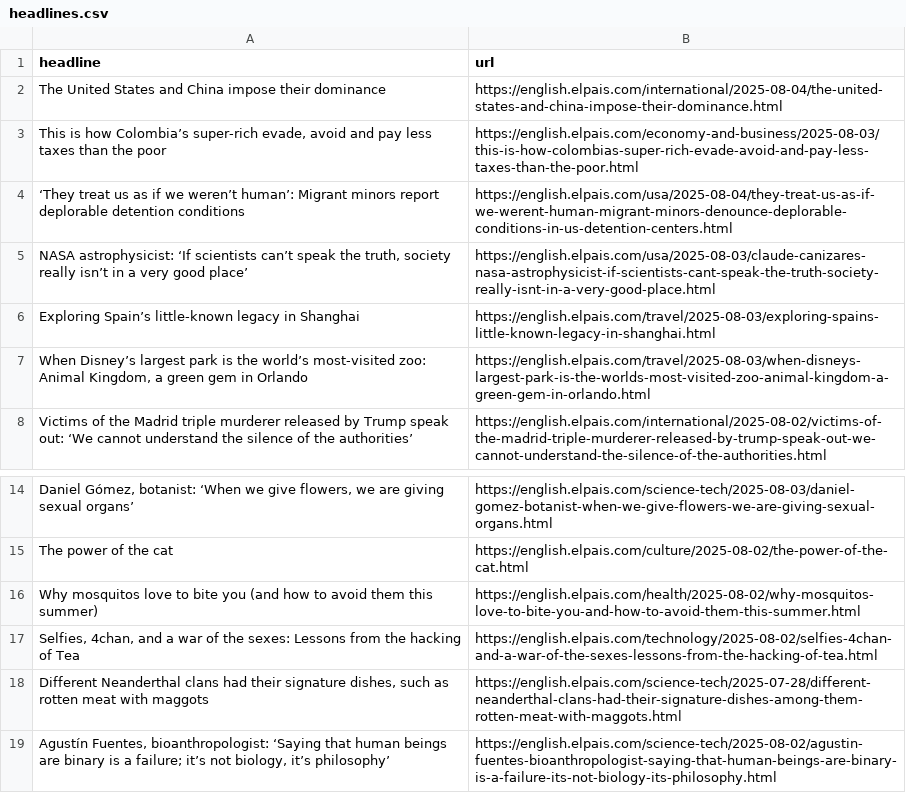
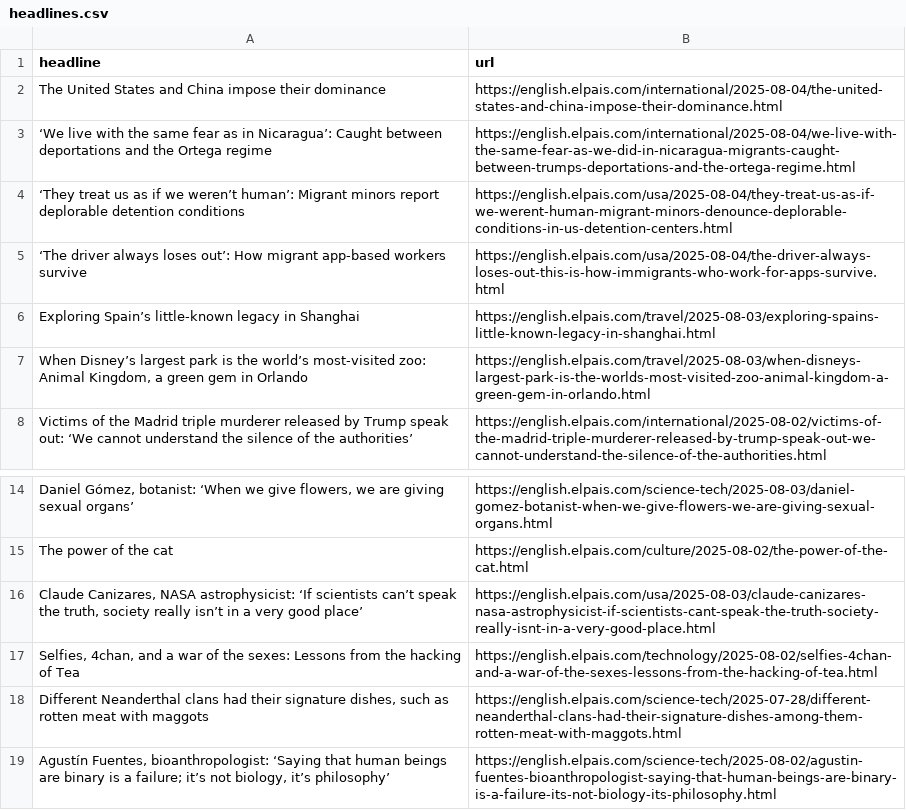
Before and after one commit to adiel3/el-pais-autoscraper, a CSV file: headlines.csv, drawn as a sheet; only a part is shown, gaps mark what is left out; removed rows and columns are numbered as before the commit, all else as after; the diff names each change by its address in the sheet, - before the commit and + after, or states it on an @@ line.

```diff
--- a/headlines.csv
+++ b/headlines.csv
-row 3: This is how Colombia’s super-rich evade, avoid and pay less taxes than the poor | https://english.elpais.com/economy-and-business/2025-08-03/this-is-how-colombias-super-rich-evade-avoid-and-pay-less-taxes-than-the-poor.html
+row 3: ‘We live with the same fear as in Nicaragua’: Caught between deportations and the Ortega regime | https://english.elpais.com/international/2025-08-04/we-live-with-the-same-fear-as-we-did-in-nicaragua-migrants-caught-between-trumps-deportations-and-the-ortega-regime.html
-row 5: NASA astrophysicist: ‘If scientists can’t speak the truth, society really isn’t in a very good place’ | https://english.elpais.com/usa/2025-08-03/claude-canizares-nasa-astrophysicist-if-scientists-cant-speak-the-truth-society-really-isnt-in-a-very-good-place.html
+row 5: ‘The driver always loses out’: How migrant app-based workers survive | https://english.elpais.com/usa/2025-08-04/the-driver-always-loses-out-this-is-how-immigrants-who-work-for-apps-survive.html
-row 16: Why mosquitos love to bite you (and how to avoid them this summer) | https://english.elpais.com/health/2025-08-02/why-mosquitos-love-to-bite-you-and-how-to-avoid-them-this-summer.html
+row 16: Claude Canizares, NASA astrophysicist: ‘If scientists can’t speak the truth, society really isn’t in a very good place’ | https://english.elpais.com/usa/2025-08-03/claude-canizares-nasa-astrophysicist-if-scientists-cant-speak-the-truth-society-really-isnt-in-a-very-good-place.html
```
